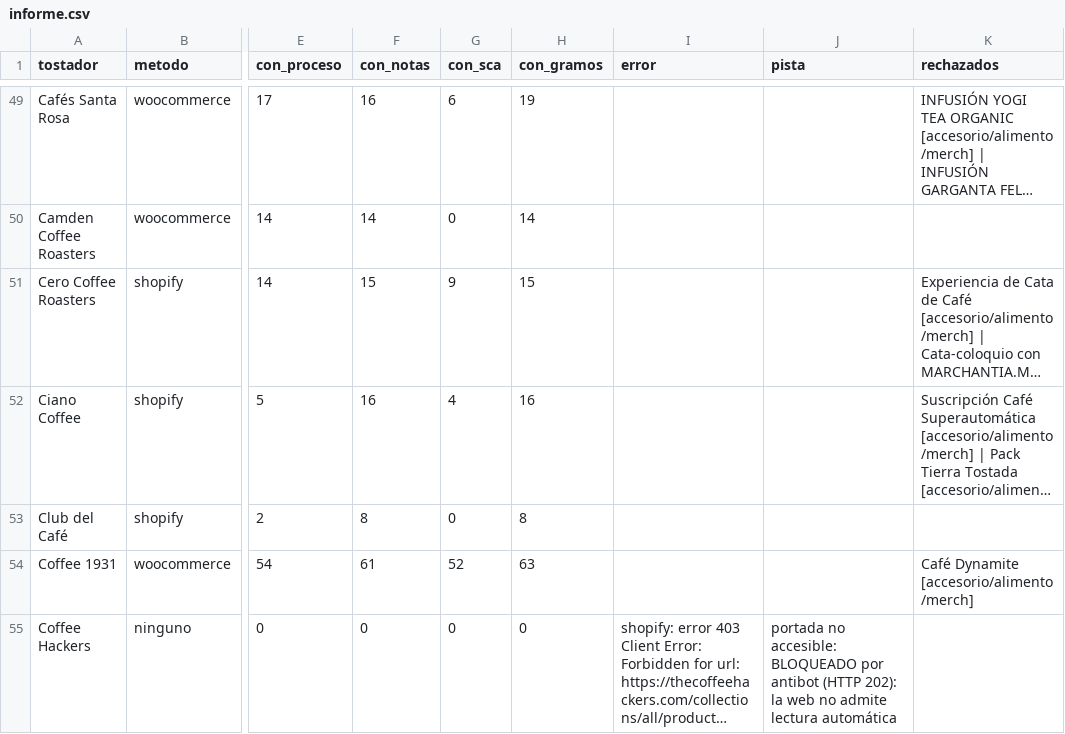
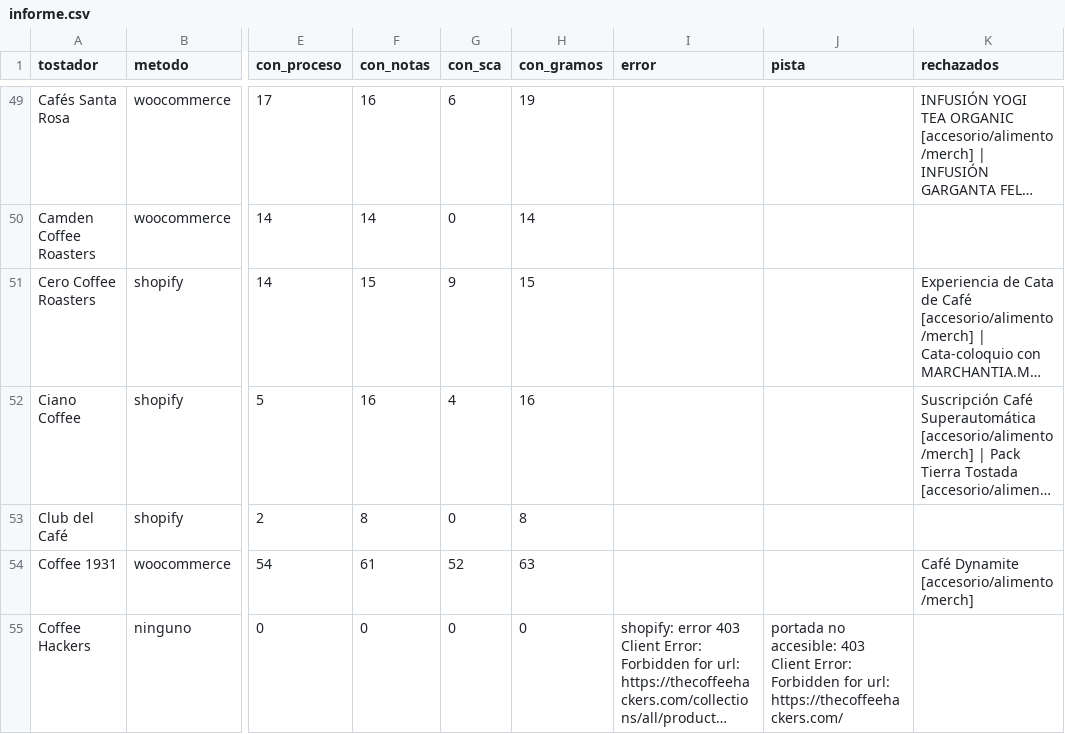
Before and after one commit to cafeteros2026/cafedeespecialidad, a CSV file: informe.csv, drawn as a sheet; only a part is shown, gaps mark what is left out; long unchanged cells end in …; the diff covers the shown part only; the diff names each change by its address in the sheet, - before the commit and + after, or states it on an @@ line.

```diff
--- a/informe.csv
+++ b/informe.csv
-J55 (pista): …no accesible: BLOQUEADO por antibot (HTTP 202): la web no admite lectura automática
+J55 (pista): …no accesible: 403 Client Error: Forbidden for url: https://thecoffeehackers.com/
```
Also changed, not shown: 66 edited cells elsewhere in this file, 4 other files.
